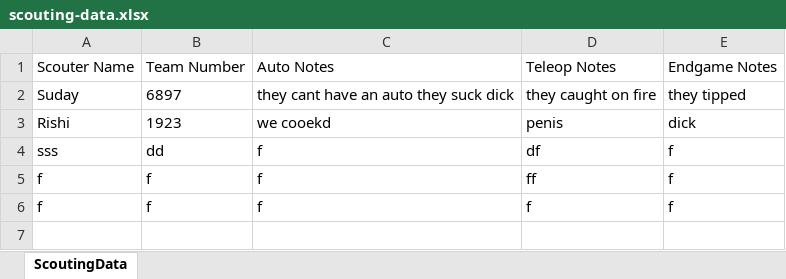
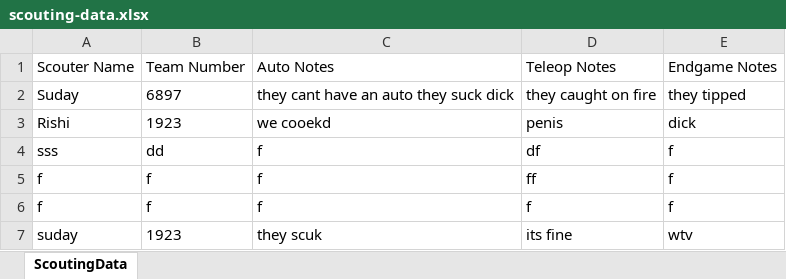
Before and after one commit to SudayKukreja/suday-scouting-app-test, an Excel workbook: backend/scouting-data.xlsx, sheet ScoutingData, drawn as a sheet; values as stored, in another font and other column widths than the file's, no borders; the diff names each change by its address in the sheet, - before the commit and + after, or states it on an @@ line.

```diff
--- a/backend/scouting-data.xlsx (sheet ScoutingData)
+++ b/backend/scouting-data.xlsx (sheet ScoutingData)
+row 7: suday | 1923 | they scuk | its fine | wtv
```
Also changed, not shown: 4 other files.
